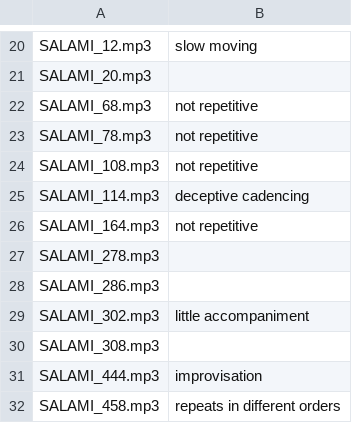
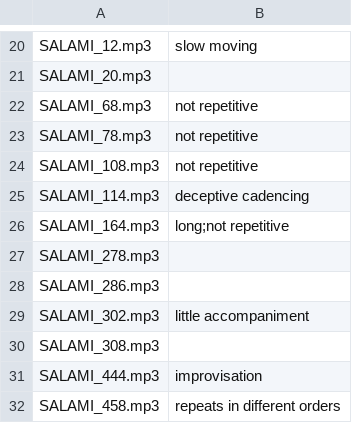
Before and after one commit to urinieto/msaf, a CSV file: experiment/results/Evan/tags.csv (was experiment/results/Evan/answers.csv), drawn as a sheet; only a part is shown, gaps mark what is left out.

```diff
--- a/experiment/results/Evan/answers.csv
+++ b/experiment/results/Evan/tags.csv
@@ -25,3 +25,3 @@ SALAMI_108.mp3,not repetitive
 SALAMI_114.mp3,deceptive cadencing
-SALAMI_164.mp3,not repetitive
+SALAMI_164.mp3,long;not repetitive
 SALAMI_278.mp3,
```
Also changed, not shown: experiment/results/Shuli/tags.csv, 9 other files.
